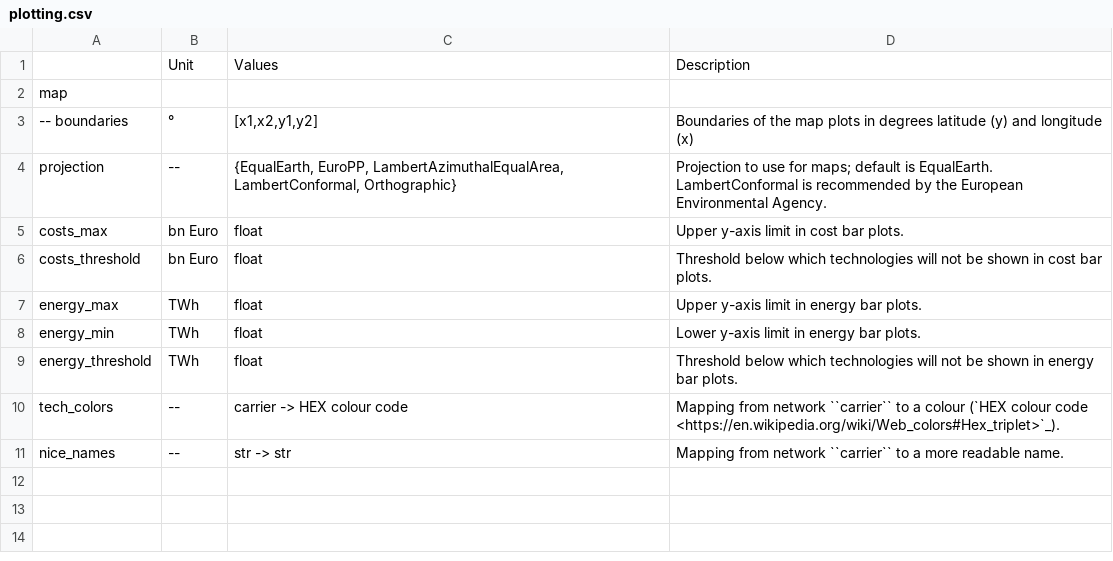
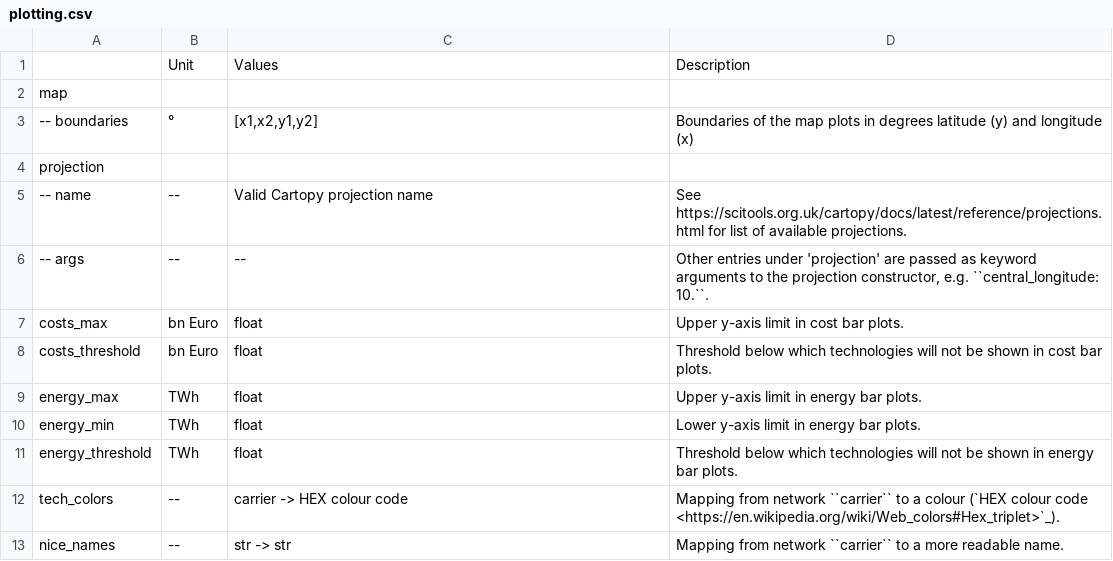
Before and after one commit to AGGM-AG/pypsa-at, a CSV file: doc/configtables/plotting.csv, drawn as a sheet.

Commit message:
Make projection selection flexible by reading directly from config

```diff
--- a/doc/configtables/plotting.csv
+++ b/doc/configtables/plotting.csv
@@ -3,3 +3,5 @@ map,,,
 -- boundaries,°,"[x1,x2,y1,y2]",Boundaries of the map plots in degrees latitude (y) and longitude (x)
-projection,--,"{EqualEarth, EuroPP, LambertAzimuthalEqualArea, LambertConformal, Orthographic}",Projection to use for maps; default is EqualEarth. LambertConformal is recommended by the European Environmental Agency.
+projection,,,,
+-- name,--,"Valid Cartopy projection name","See https://scitools.org.uk/cartopy/docs/latest/reference/projections.html for list of available projections."
+-- args,--,--,"Other entries under 'projection' are passed as keyword arguments to the projection constructor, e.g. ``central_longitude: 10.``."
 costs_max,bn Euro,float,Upper y-axis limit in cost bar plots.
```
Also changed, not shown: 3 other files.
